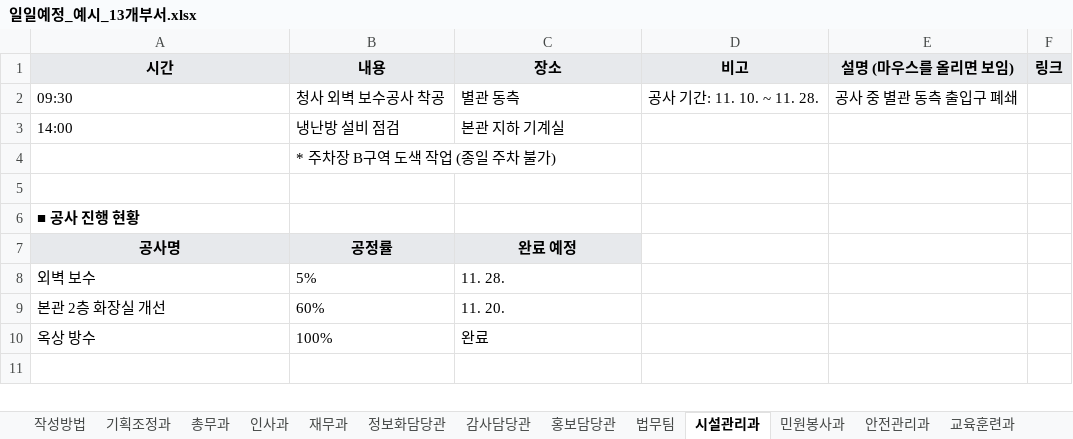
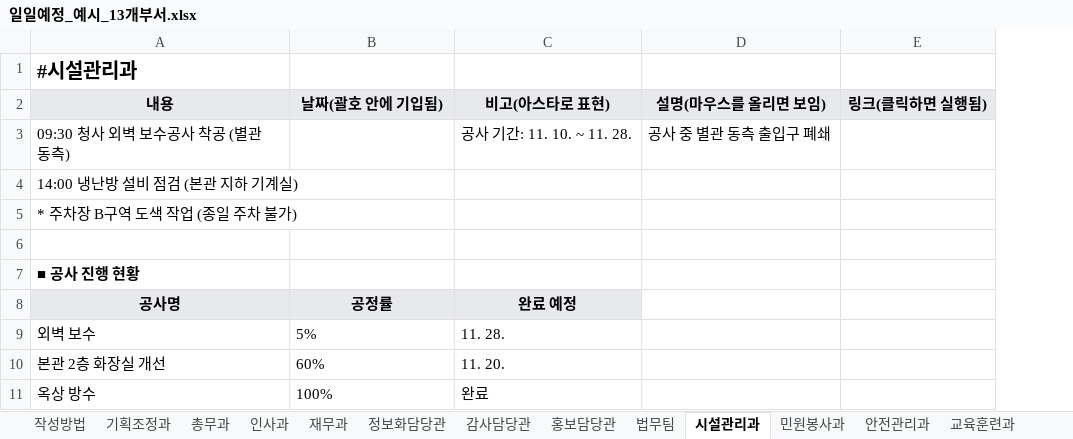
Before and after one commit to jhjhc1483/doc_test, an Excel workbook: examples/일일예정_예시_13개부서.xlsx, sheet 시설관리과, drawn as a sheet; values as stored, in another font and other column widths than the file's, no borders; removed rows and columns are numbered as before the commit, all else as after; the diff names each change by its address in the sheet, - before the commit and + after, or states it on an @@ line.

Commit message:
양식: 시트마다 A1에 #시트명, 부서별 열을 내용·날짜(괄호)·비고(*)·설명·링크로
- 공동편집 양식(부서별·임원): 시트마다 A1에 "#시트 이름"(작성방법·맨 밑 표 포함), 머리글은 2행,
  틀 고정은 2행까지. 시트를 A1부터 그대로 쌓으면(시트 사이 한 줄) 이름 줄이 됨
- 부서별 열: 시간 열 없앰(시간은 내용 앞에), 장소 → 날짜(괄호 안에 기입됨),
  비고 → 비고(아스타로 표현), 링크 → 링크(클릭하면 실행됨)
- 붙여넣기: 머리글에 "괄호"가 들어 있으면 내용 뒤 ( ) 안에 넣는 열, 머리글 뒤 (설명)은 무시,
  이미 (…)로 쓴 값은 괄호 한 번만, "#(이름)"도 이름 줄로. 옛 양식(시간/장소)도 그대로 읽음
- 안내 글·붙여넣기 예시·README, 예시 파일(13개 부서)을 새 양식으로 (인쇄 결과는 같음)

```diff
--- a/examples/일일예정_예시_13개부서.xlsx (sheet 시설관리과)
+++ b/examples/일일예정_예시_13개부서.xlsx (sheet 시설관리과)
-column D, empty
-column F, empty
+column E, empty
-row 1: 시간 | 내용 | 장소 | 비고 | 설명 (마우스를 올리면 보임) | 링크
-row 2: 09:30 | 청사 외벽 보수공사 착공 | 별관 동측 | 공사 기간: 11. 10. ~ 11. 28. | 공사 중 별관 동측 출입구 폐쇄
-row 3: 14:00 | 냉난방 설비 점검 | 본관 지하 기계실
-row 4:  | * 주차장 B구역 도색 작업 (종일 주차 불가)
+row 1: #시설관리과
+row 2: 내용 | 날짜(괄호 안에 기입됨) | 비고(아스타로 표현) | 설명(마우스를 올리면 보임) | 링크(클릭하면 실행됨)
+row 3: 09:30 청사 외벽 보수공사 착공 (별관 동측) |  | 공사 기간: 11. 10. ~ 11. 28. | 공사 중 별관 동측 출입구 폐쇄
+row 4: 14:00 냉난방 설비 점검 (본관 지하 기계실)
+row 5: * 주차장 B구역 도색 작업 (종일 주차 불가)
```
Also changed, not shown: sheet 재무과, sheet 인사과, sheet 법무팀, sheet 총무과, sheet 감사담당관, sheet 안전관리과, 7 more sheets, 3 other files.
